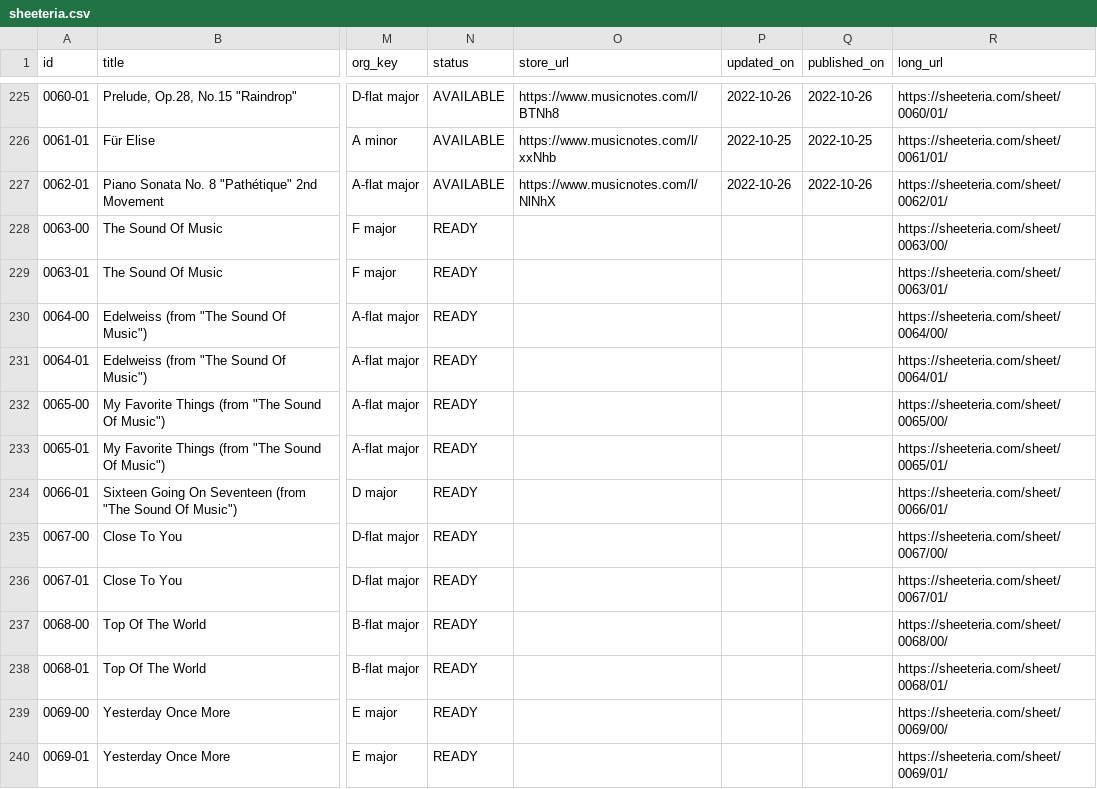
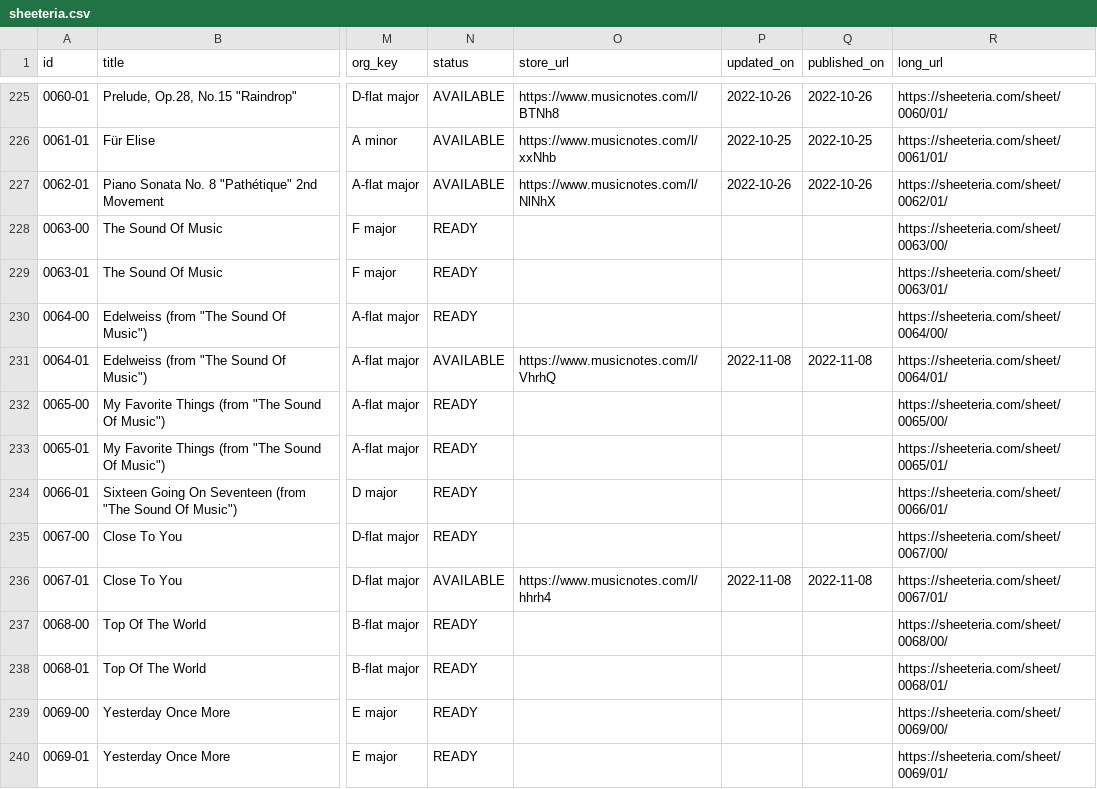
Before and after one commit to htmsk138/sheeteria, a CSV file: src/_data/sheeteria.csv, drawn as a sheet; only a part is shown, gaps mark what is left out; the diff names each change by its address in the sheet, - before the commit and + after, or states it on an @@ line.

Commit message:
Publish

```diff
--- a/src/_data/sheeteria.csv
+++ b/src/_data/sheeteria.csv
-N231 (status): READY
+N231 (status): AVAILABLE
-O231 (store_url): (empty)
+O231 (store_url): https://www.musicnotes.com/l/VhrhQ
-P231 (updated_on): (empty)
+P231 (updated_on): 2022-11-08
-Q231 (published_on): (empty)
+Q231 (published_on): 2022-11-08
-N236 (status): READY
+N236 (status): AVAILABLE
-O236 (store_url): (empty)
+O236 (store_url): https://www.musicnotes.com/l/hhrh4
-P236 (updated_on): (empty)
+P236 (updated_on): 2022-11-08
-Q236 (published_on): (empty)
+Q236 (published_on): 2022-11-08
```
Also changed, not shown: 11 other files.
